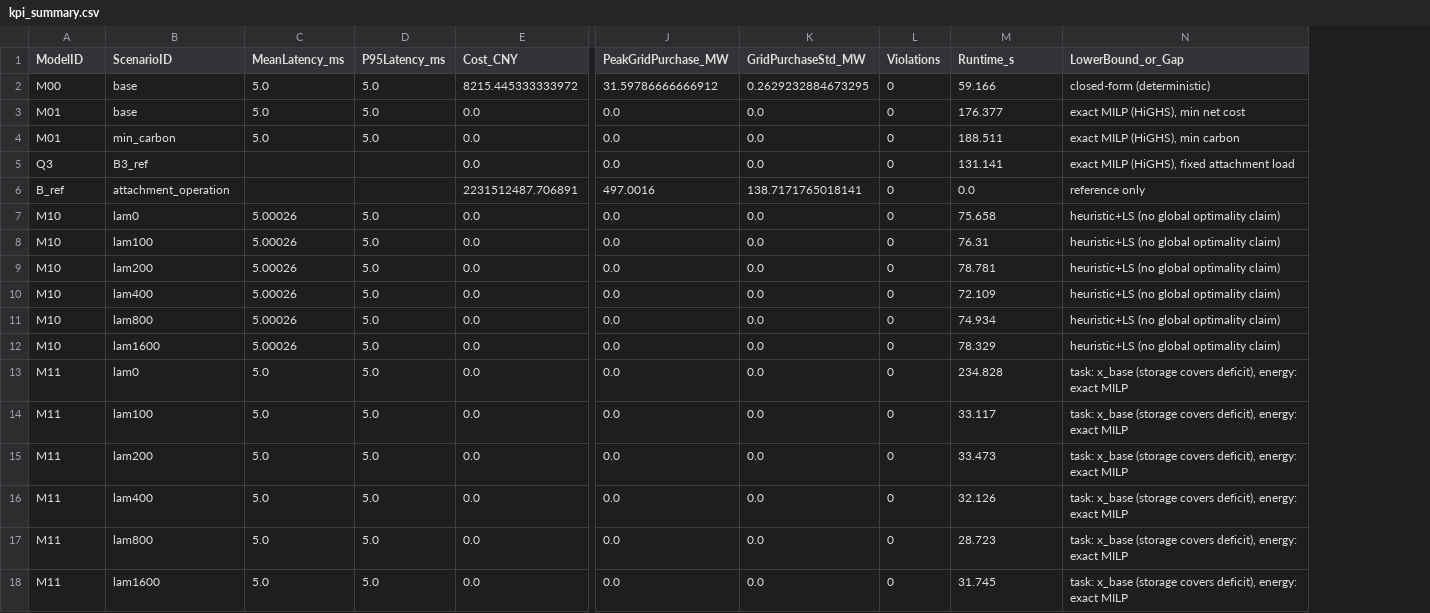
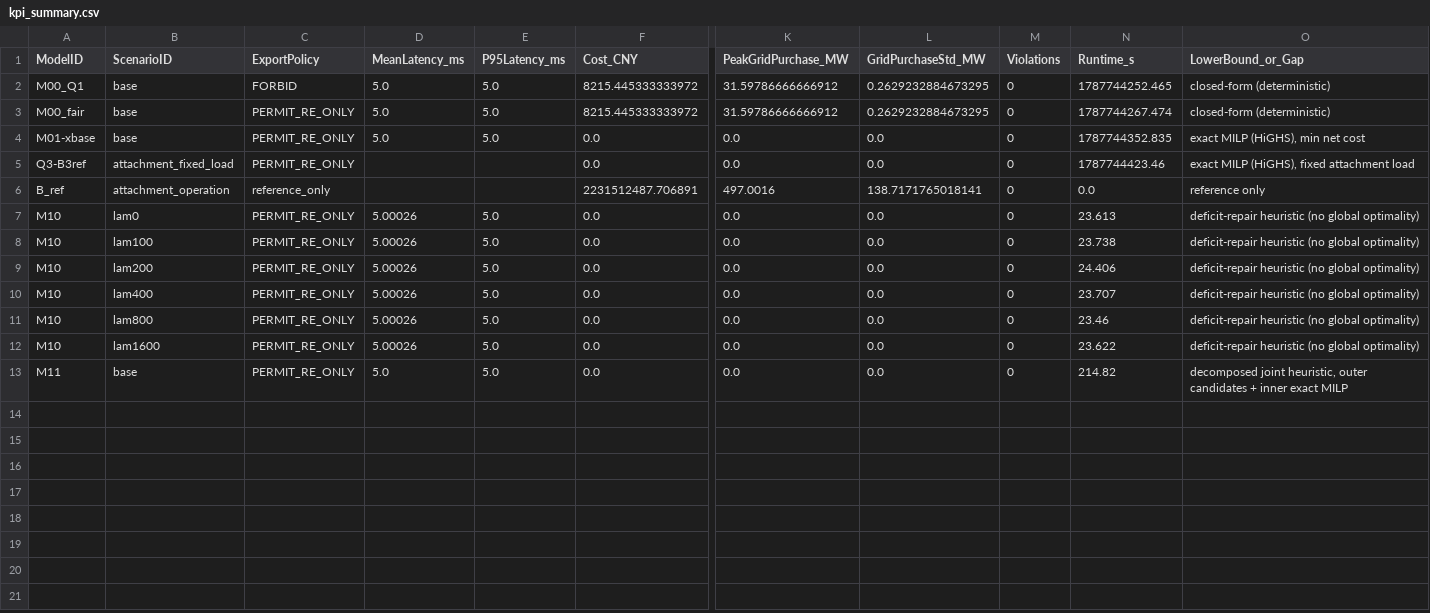
Before and after one commit to KIFEE384/c-energy-coordination-modeling-handoff, a CSV file: 04_algorithms/results/kpi_summary.csv, drawn as a sheet; only a part is shown, gaps mark what is left out; removed rows and columns are numbered as before the commit, all else as after; rows hold the shown columns only; the diff names each change by its address in the sheet, - before the commit and + after, or states it on an @@ line.

Commit message:
feat(algorithm): align to revised export-policy semantics (DEC-008/009)
- Split M00 into M00_Q1 (FORBID, Q1-only) and M00_fair (PERMIT_RE_ONLY, four-cell baseline);
  renamed M01-xbase and Q3-B3ref; all four cells + M10/M11 use identical export caps/sell prices
- kpi_summary gains ExportPolicy column; new run_manifest.csv (input/output hashes, code revision)
  and witness_extremes.csv (zero-purchase/zero-carbon/high-revenue/deficit region-hour evidence)
- M10 Pareto: dedupe identical objective vectors, mark DEGENERATE (6 weights -> 1 representative)
- M11: decomposed joint heuristic with outer candidate generation + inner exact MILP, coordination
  log with candidate/facility/energy hashes; storage covers the single deficit hour so tasks stay
  local (migration loses sell revenue)
- S_K redefined per revised spec: K = KPI value, baseline M00_fair, S_K = K10+K01-K11-K00;
  S_RU for utilization; results: cost/carbon 8215 -> 0 for M01-xbase/M10/M11, RE util 56.4->69.5%
- Gap report reconciled with final M10 (deficit-repair), result-evidence outputs delivered

```diff
--- a/04_algorithms/results/kpi_summary.csv
+++ b/04_algorithms/results/kpi_summary.csv
+column C (ExportPolicy), row 2: FORBID; rows 4-13: PERMIT_RE_ONLY | PERMIT_RE_ONLY | reference_only | PERMIT_RE_ONLY | PERMIT_RE_ONLY | PERMIT_RE_ONLY | PERMIT_RE_ONLY | PERMIT_RE_ONLY | PERMIT_RE_ONLY | PERMIT_RE_ONLY
-A2 (ModelID): M00
+A2 (ModelID): M00_Q1
-N2 (Runtime_s): 59.166
+N2 (Runtime_s): 1787744252.465
+row 3: M00_fair | base | PERMIT_RE_ONLY | 5.0 | 5.0 | 8215.445333333972 | 31.59786666666912 | 0.2629232884673295 | 0 | 1787744267.474 | closed-form (deterministic)
-A4 (ModelID): M01
+A4 (ModelID): M01-xbase
-N4 (Runtime_s): 176.377
+N4 (Runtime_s): 1787744352.835
-row 4: M01 | min_carbon | 5.0 | 5.0 | 0.0 | 0.0 | 0.0 | 0 | 188.511 | exact MILP (HiGHS), min carbon
-A5 (ModelID): Q3
+A5 (ModelID): Q3-B3ref
-B5 (ScenarioID): B3_ref
+B5 (ScenarioID): attachment_fixed_load
-N5 (Runtime_s): 131.141
+N5 (Runtime_s): 1787744423.46
-N7 (Runtime_s): 75.658
+N7 (Runtime_s): 23.613
-O7:O12 (LowerBound_or_Gap): heuristic+LS (no global optimality claim)
+O7:O12 (LowerBound_or_Gap): deficit-repair heuristic (no global optimality)
-N8 (Runtime_s): 76.31
+N8 (Runtime_s): 23.738
-N9 (Runtime_s): 78.781
+N9 (Runtime_s): 24.406
-N10 (Runtime_s): 72.109
+N10 (Runtime_s): 23.707
-N11 (Runtime_s): 74.934
+N11 (Runtime_s): 23.46
-N12 (Runtime_s): 78.329
+N12 (Runtime_s): 23.622
-B13 (ScenarioID): lam0
+B13 (ScenarioID): base
-N13 (Runtime_s): 234.828
+N13 (Runtime_s): 214.82
-O13 (LowerBound_or_Gap): task: x_base (storage covers deficit), energy: exact MILP
+O13 (LowerBound_or_Gap): decomposed joint heuristic, outer candidates + inner exact MILP
-row 14: M11 | lam100 | 5.0 | 5.0 | 0.0 | 0.0 | 0.0 | 0 | 33.117 | task: x_base (storage covers deficit), energy: exact MILP
-row 15: M11 | lam200 | 5.0 | 5.0 | 0.0 | 0.0 | 0.0 | 0 | 33.473 | task: x_base (storage covers deficit), energy: exact MILP
-row 16: M11 | lam400 | 5.0 | 5.0 | 0.0 | 0.0 | 0.0 | 0 | 32.126 | task: x_base (storage covers deficit), energy: exact MILP
-row 17: M11 | lam800 | 5.0 | 5.0 | 0.0 | 0.0 | 0.0 | 0 | 28.723 | task: x_base (storage covers deficit), energy: exact MILP
-row 18: M11 | lam1600 | 5.0 | 5.0 | 0.0 | 0.0 | 0.0 | 0 | 31.745 | task: x_base (storage covers deficit), energy: exact MILP
```
Also changed, not shown: 04_algorithms/results/q1/predictions_test.csv, 04_algorithms/results/q1/scores.csv, 20 other files.
